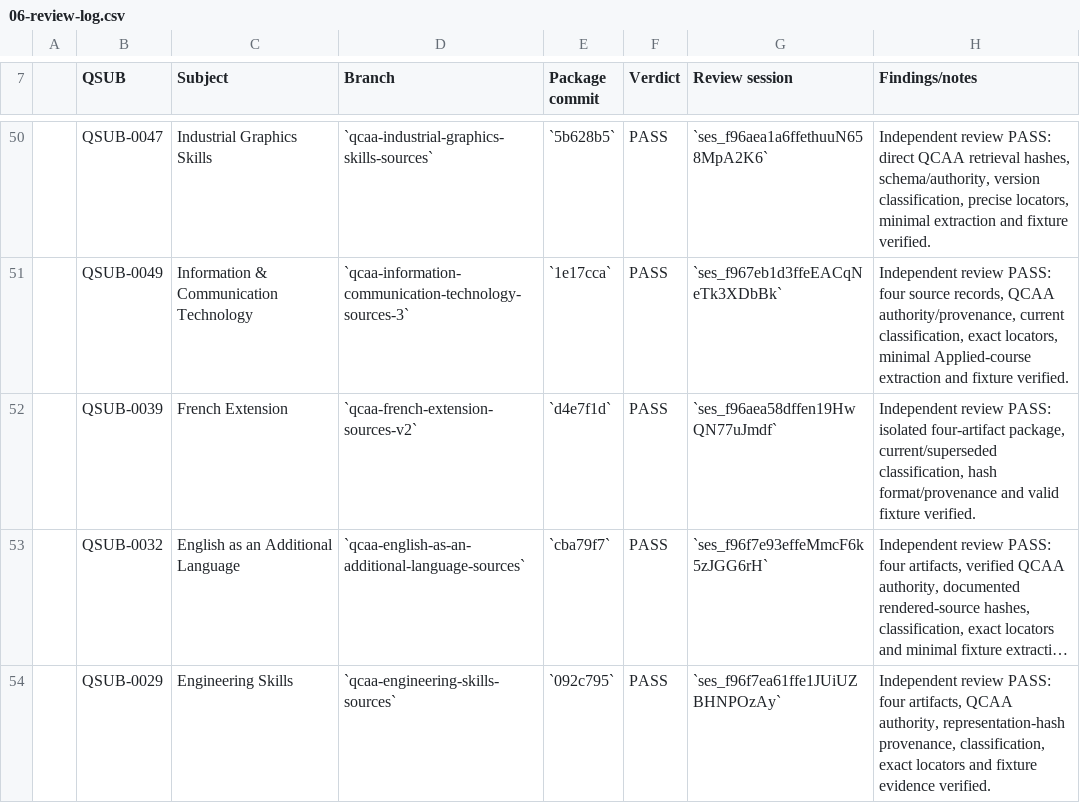
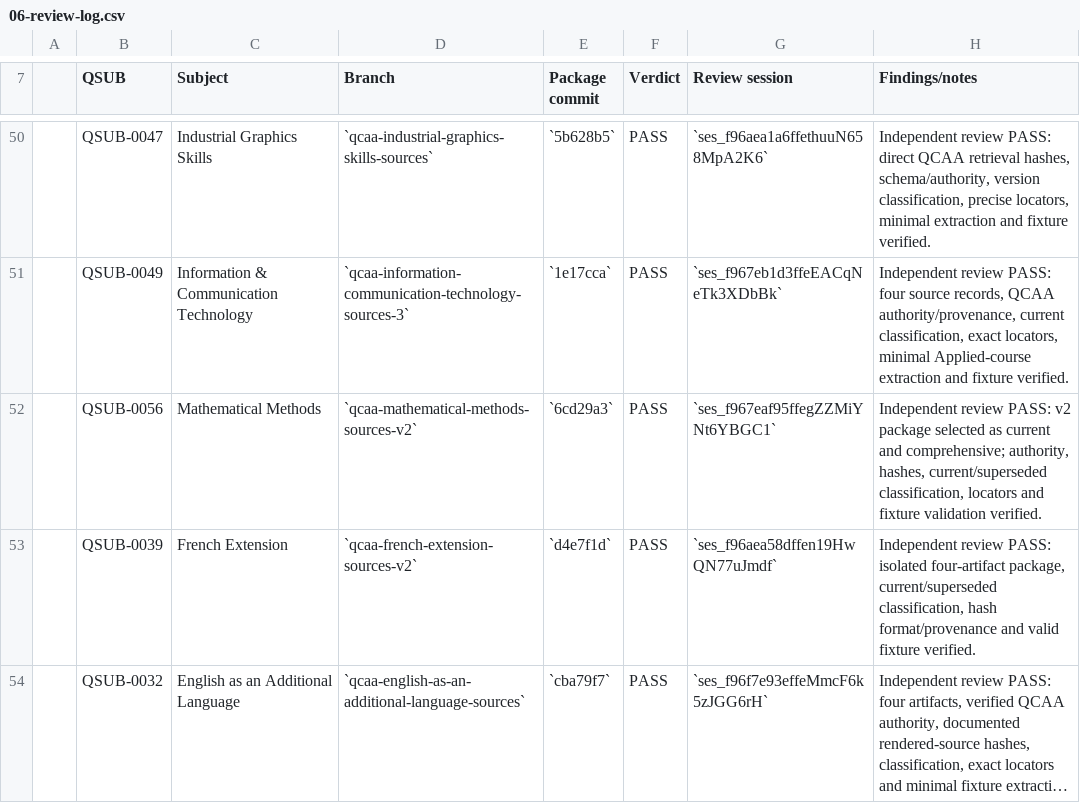
Before and after one commit to alpha-qu3/australian-teacher-skills, a CSV file: docs/localisation/06-review-log.csv, drawn as a sheet; only a part is shown, gaps mark what is left out; the shorter side is filled out with more unchanged rows; long unchanged cells end in …; the diff names each change by its address in the sheet, - before the commit and + after, or states it on an @@ line.

Commit message:
docs: record Mathematical Methods review

```diff
--- a/docs/localisation/06-review-log.csv
+++ b/docs/localisation/06-review-log.csv
+row 52:  | QSUB-0056 | Mathematical Methods | `qcaa-mathematical-methods-sources-v2` | `6cd29a3` | PASS | `ses_f967eaf95ffegZZMiYNt6YBGC1` | Independent review PASS: v2 package selected as current and comprehensive; authority, hashes, current/superseded classification, locators and fixture validation verified.
```
